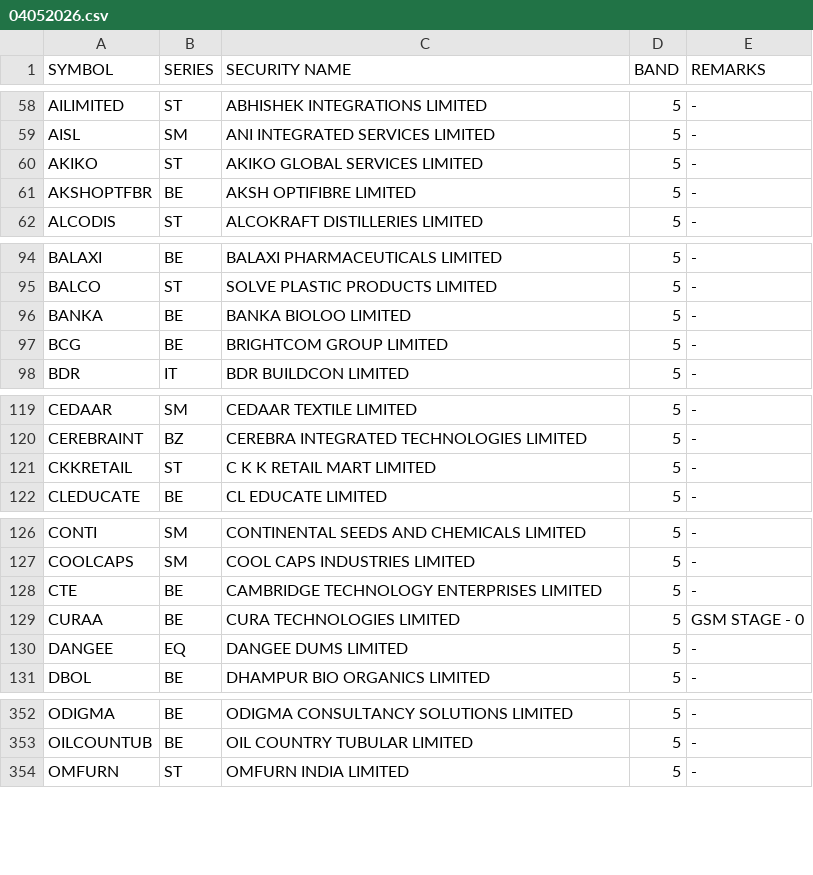
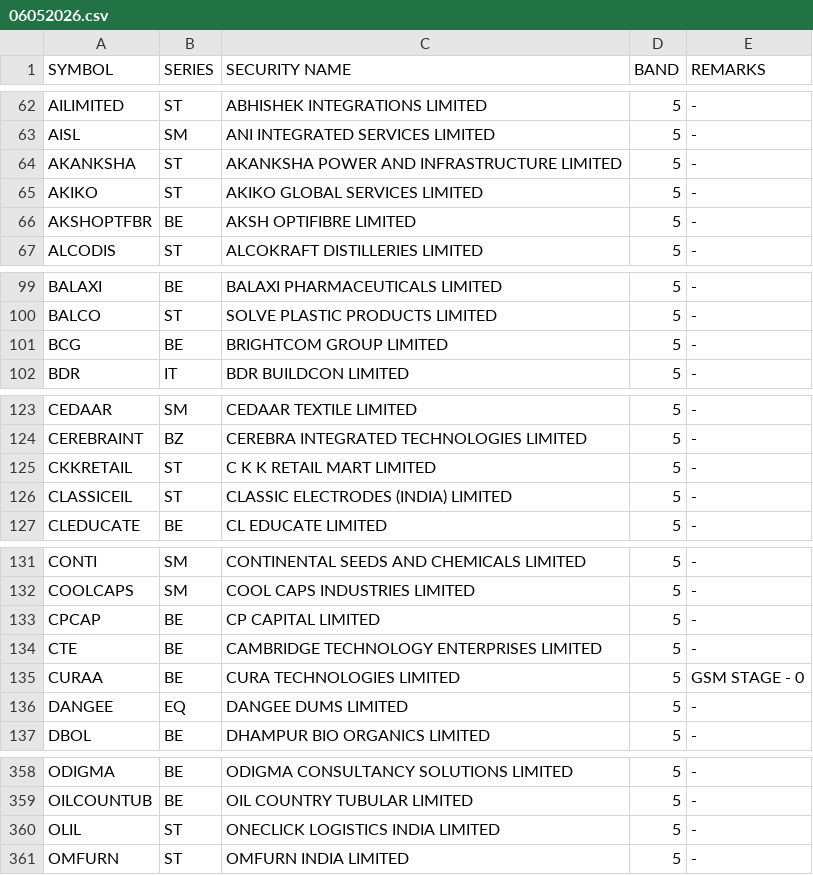
Before and after one commit to Anny26022/price_band, a CSV file: 06052026.csv (was 04052026.csv), drawn as a sheet; only a part is shown, gaps mark what is left out; the diff covers the shown part only.

```diff
--- a/04052026.csv
+++ b/06052026.csv
@@ -59,2 +63,3 @@ AILIMITED,ST,ABHISHEK INTEGRATIONS LIMITED,5,-
 AISL,SM,ANI INTEGRATED SERVICES LIMITED,5,-
+AKANKSHA,ST,AKANKSHA POWER AND INFRASTRUCTURE LIMITED,5,-
 AKIKO,ST,AKIKO GLOBAL SERVICES LIMITED,5,-
@@ -95,3 +100,2 @@ BALAXI,BE,BALAXI PHARMACEUTICALS LIMITED,5,-
 BALCO,ST,SOLVE PLASTIC PRODUCTS LIMITED,5,-
-BANKA,BE,BANKA BIOLOO LIMITED,5,-
 BCG,BE,BRIGHTCOM GROUP LIMITED,5,-
@@ -121,2 +125,3 @@ CEREBRAINT,BZ,CEREBRA INTEGRATED TECHNOLOGIES LIMITED,5,-
 CKKRETAIL,ST,C K K RETAIL MART LIMITED,5,-
+CLASSICEIL,ST,CLASSIC ELECTRODES (INDIA) LIMITED,5,-
 CLEDUCATE,BE,CL EDUCATE LIMITED,5,-
@@ -127,2 +132,3 @@ CONTI,SM,CONTINENTAL SEEDS AND CHEMICALS LIMITED,5,-
 COOLCAPS,SM,COOL CAPS INDUSTRIES LIMITED,5,-
+CPCAP,BE,CP CAPITAL LIMITED,5,-
 CTE,BE,CAMBRIDGE TECHNOLOGY ENTERPRISES LIMITED,5,-
@@ -353,2 +359,3 @@ ODIGMA,BE,ODIGMA CONSULTANCY SOLUTIONS LIMITED,5,-
 OILCOUNTUB,BE,OIL COUNTRY TUBULAR LIMITED,5,-
+OLIL,ST,ONECLICK LOGISTICS INDIA LIMITED,5,-
 OMFURN,ST,OMFURN INDIA LIMITED,5,-
```
Also changed, not shown: 13 added rows, 15 removed rows and 2 edited cells elsewhere in this file.
